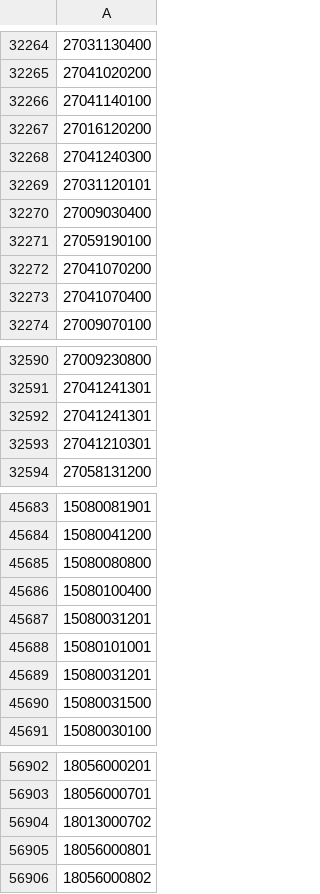
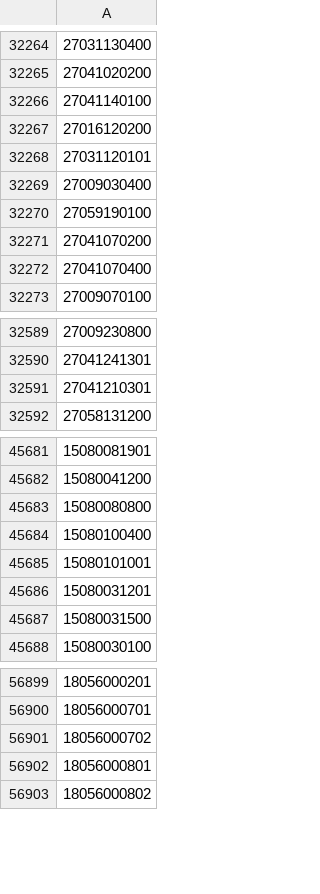
Before and after one commit to OSM-es/validador-ine, a CSV file: ES.csv, drawn as a sheet; only a part is shown, gaps mark what is left out; removed rows and columns are numbered as before the commit, all else as after; the diff names each change by its address in the sheet, - before the commit and + after, or states it on an @@ line.

```diff
--- a/ES.csv
+++ b/ES.csv
-row 32268: 27041240300
-row 32592: 27041241301
-row 45687: 15080031201
-A56901: 18013000702
+A56901: 18056000702
```
Also changed, not shown: 1 other file.
